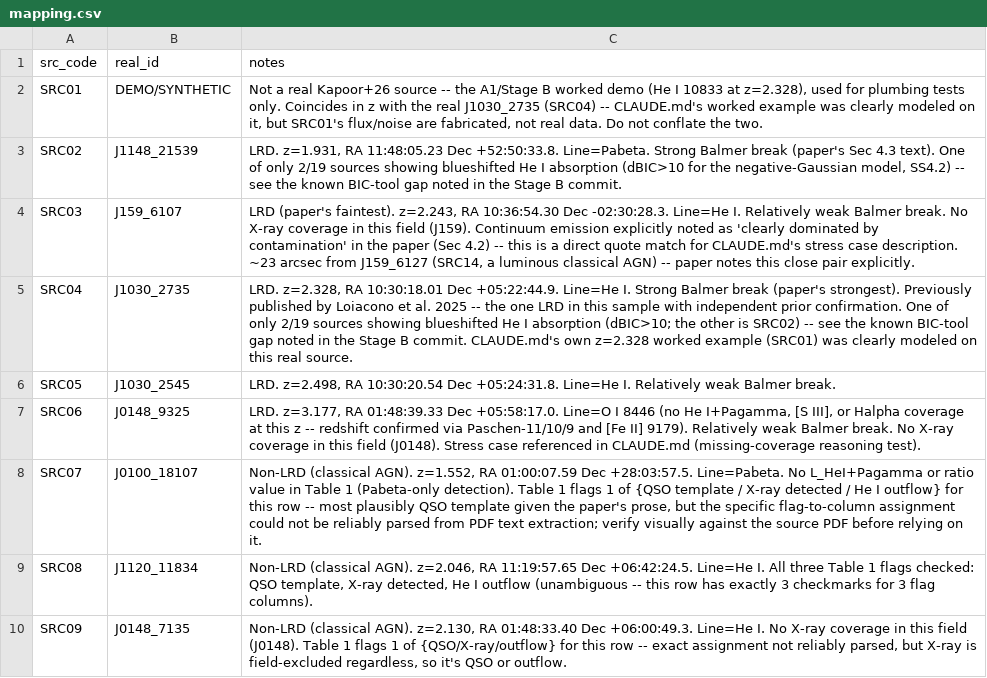
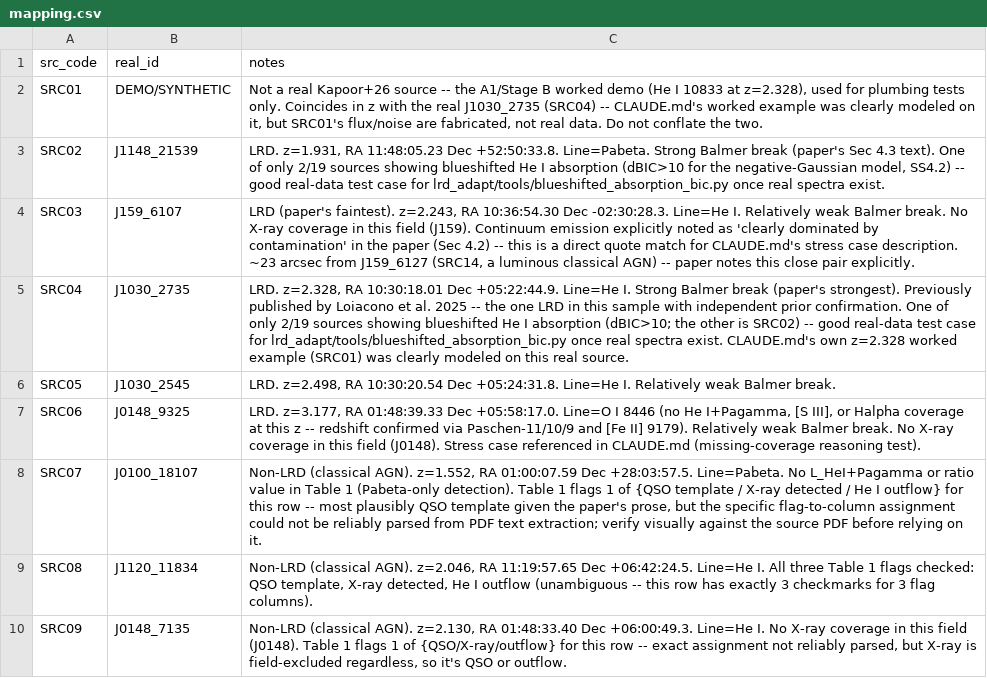
Before and after one commit to JJJ-JJJ6/FORMA-LRD, a CSV file: lrd_adapt/eval/mapping.csv, drawn as a sheet; only a part is shown.

Commit message:
Add blueshifted-absorption BIC tool and a noise-robustness check
Covers the rare blueshifted He I absorption case (negative Gaussian
component) that the existing BIC tool didn't model, plus a
false-positive check against pure noise.

```diff
--- a/lrd_adapt/eval/mapping.csv
+++ b/lrd_adapt/eval/mapping.csv
@@ -2,5 +2,5 @@ src_code,real_id,notes
 SRC01,DEMO/SYNTHETIC,"Not a real Kapoor+26 source -- the A1/Stage B worked demo (He I 10833 at z=2.328), used for plumbing tests only. Coincides in z with the real J1030_2735 (SRC04) -- CLAUDE.md's worked example was clearly modeled on it, but SRC01's flux/noise are fabricated, not real data. Do not conflate the two."
-SRC02,J1148_21539,"LRD. z=1.931, RA 11:48:05.23 Dec +52:50:33.8. Line=Pabeta. Strong Balmer break (paper's Sec 4.3 text). One of only 2/19 sources showing blueshifted He I absorption (dBIC>10 for the negative-Gaussian model, SS4.2) -- see the known BIC-tool gap noted in the Stage B commit."
+SRC02,J1148_21539,"LRD. z=1.931, RA 11:48:05.23 Dec +52:50:33.8. Line=Pabeta. Strong Balmer break (paper's Sec 4.3 text). One of only 2/19 sources showing blueshifted He I absorption (dBIC>10 for the negative-Gaussian model, SS4.2) -- good real-data test case for lrd_adapt/tools/blueshifted_absorption_bic.py once real spectra exist."
 SRC03,J159_6107,"LRD (paper's faintest). z=2.243, RA 10:36:54.30 Dec -02:30:28.3. Line=He I. Relatively weak Balmer break. No X-ray coverage in this field (J159). Continuum emission explicitly noted as 'clearly dominated by contamination' in the paper (Sec 4.2) -- this is a direct quote match for CLAUDE.md's stress case description. ~23 arcsec from J159_6127 (SRC14, a luminous classical AGN) -- paper notes this close pair explicitly."
-SRC04,J1030_2735,"LRD. z=2.328, RA 10:30:18.01 Dec +05:22:44.9. Line=He I. Strong Balmer break (paper's strongest). Previously published by Loiacono et al. 2025 -- the one LRD in this sample with independent prior confirmation. One of only 2/19 sources showing blueshifted He I absorption (dBIC>10; the other is SRC02) -- see the known BIC-tool gap noted in the Stage B commit. CLAUDE.md's own z=2.328 worked example (SRC01) was clearly modeled on this real source."
+SRC04,J1030_2735,"LRD. z=2.328, RA 10:30:18.01 Dec +05:22:44.9. Line=He I. Strong Balmer break (paper's strongest). Previously published by Loiacono et al. 2025 -- the one LRD in this sample with independent prior confirmation. One of only 2/19 sources showing blueshifted He I absorption (dBIC>10; the other is SRC02) -- good real-data test case for lrd_adapt/tools/blueshifted_absorption_bic.py once real spectra exist. CLAUDE.md's own z=2.328 worked example (SRC01) was clearly modeled on this real source."
 SRC05,J1030_2545,"LRD. z=2.498, RA 10:30:20.54 Dec +05:24:31.8. Line=He I. Relatively weak Balmer break."
```
Also changed, not shown: 7 other files.
